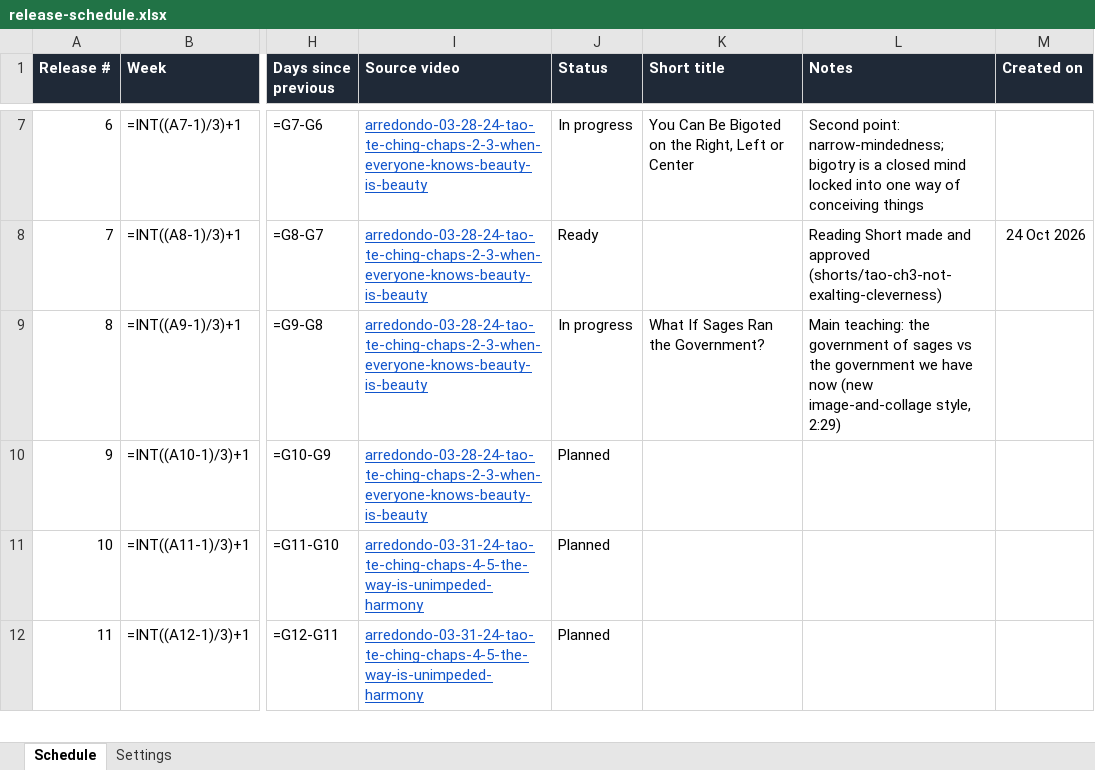
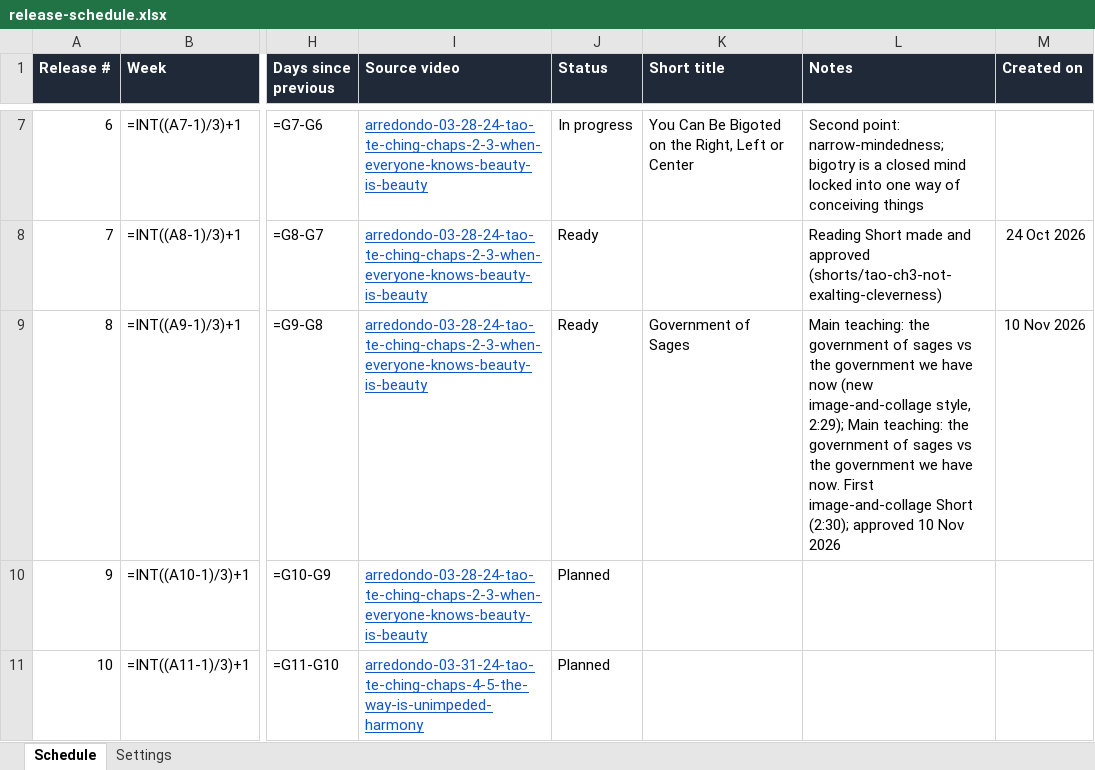
Before and after one commit to lexowalker/YouTube-Shorts, an Excel workbook: docs/release-schedule.xlsx, sheet Schedule, drawn as a sheet; only a part is shown, gaps mark what is left out; the shorter side is filled out with more unchanged rows; values as stored, in another font and other column widths than the file's, no borders; formulas without a stored value are shown as written; conditional formats not drawn; the diff names each change by its address in the sheet, - before the commit and + after, or states it on an @@ line.

```diff
--- a/docs/release-schedule.xlsx (sheet Schedule)
+++ b/docs/release-schedule.xlsx (sheet Schedule)
-J9 (Status): In progress
+J9 (Status): Ready
-K9 (Short title): What If Sages Ran the Government?
+K9 (Short title): Government of Sages
-L9 (Notes): …image-and-collage style, 2:29)
+L9 (Notes): …image-and-collage style, 2:29); Main teaching: the government of sages vs the government we have now. First image-and-collage Short (2:30); approved 10 Nov 2026
-M9 (Created on): (empty)
+M9 (Created on): 10 Nov 2026
```
Also changed, not shown: 7 other files.
